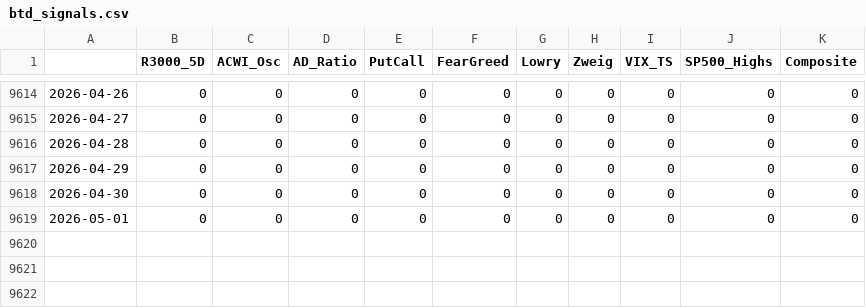
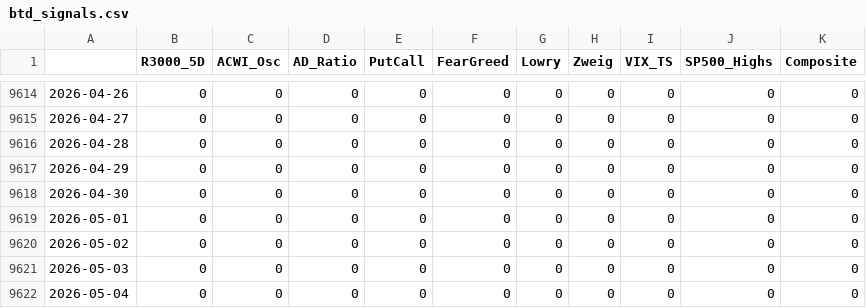
Before and after one commit to smallfishmacro-Git/market-dashboard, a CSV file: data/datasets/btd_signals.csv, drawn as a sheet; only a part is shown, gaps mark what is left out; the diff names each change by its address in the sheet, - before the commit and + after, or states it on an @@ line.

```diff
--- a/data/datasets/btd_signals.csv
+++ b/data/datasets/btd_signals.csv
+row 9620: 2026-05-02 | 0 | 0 | 0 | 0 | 0 | 0 | 0 | 0 | 0 | 0
+row 9621: 2026-05-03 | 0 | 0 | 0 | 0 | 0 | 0 | 0 | 0 | 0 | 0
+row 9622: 2026-05-04 | 0 | 0 | 0 | 0 | 0 | 0 | 0 | 0 | 0 | 0
```
Also changed, not shown: data/barchart/1-Month_Highs_NYSE_$M1HN.csv, data/barchart/3-Month_Highs_NYSE_$M3HN.csv, 51 other files.
